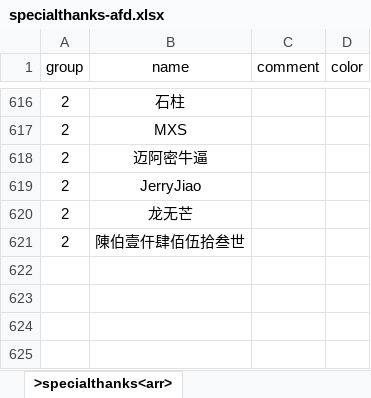
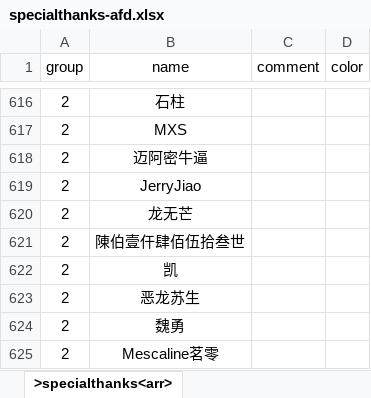
Before and after one commit to VickScarlet/lifeRestart, an Excel workbook: data/specialthanks-afd.xlsx, sheet >specialthanks<arr>, drawn as a sheet; only a part is shown, gaps mark what is left out; values as stored, in another font and other column widths than the file's, no borders; the diff names each change by its address in the sheet, - before the commit and + after, or states it on an @@ line.

```diff
--- a/data/specialthanks-afd.xlsx (sheet >specialthanks<arr>)
+++ b/data/specialthanks-afd.xlsx (sheet >specialthanks<arr>)
+row 622: 2 | 凯
+row 623: 2 | 恶龙苏生
+row 624: 2 | 魏勇
+row 625: 2 | Mescaline茗零
```
Also changed, not shown: data/en-us/events.xlsx, data/en-us/talents.xlsx, 4 other files.
